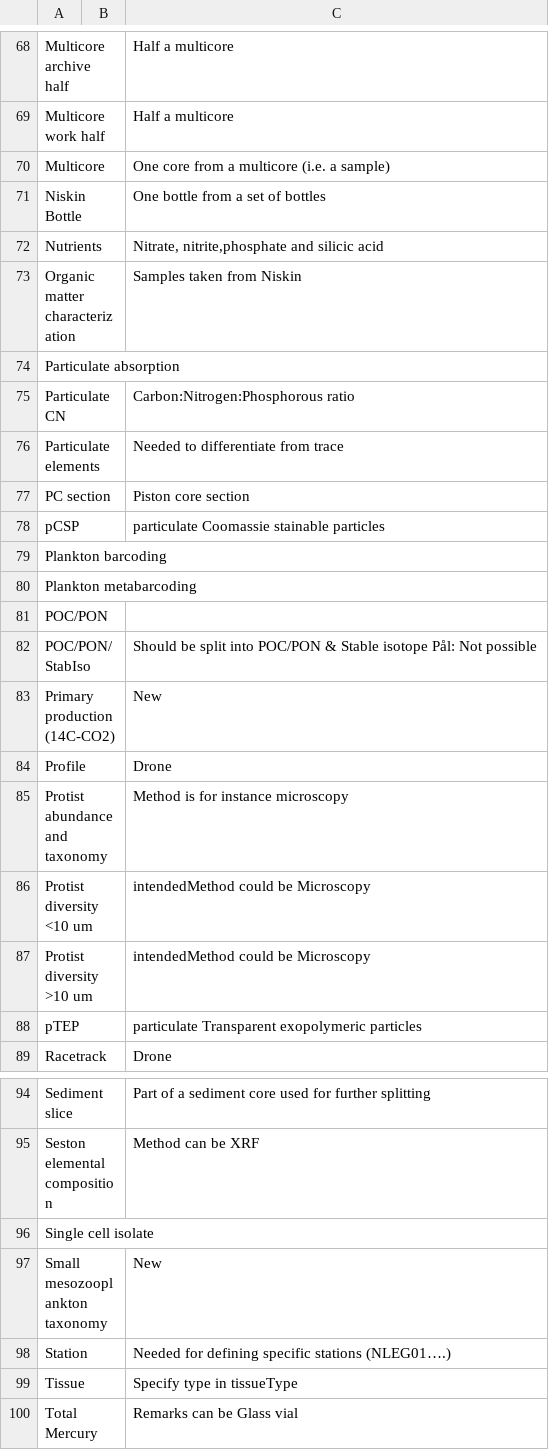
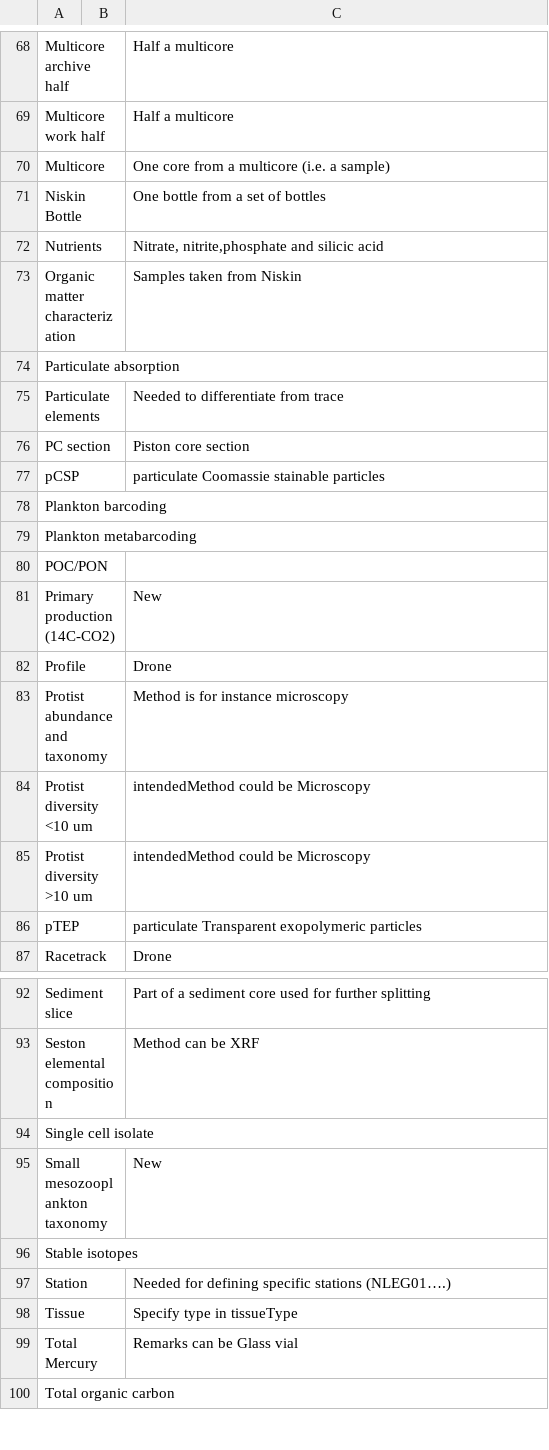
Before and after one commit to umeldt/darwinsheet, a CSV file: config/list_sample_types.csv, drawn as a sheet; only a part is shown, gaps mark what is left out; the shorter side is filled out with more unchanged rows; removed rows and columns are numbered as before the commit, all else as after; the diff names each change by its address in the sheet, - before the commit and + after, or states it on an @@ line.

```diff
--- a/config/list_sample_types.csv
+++ b/config/list_sample_types.csv
-row 75: Particulate CN |  | Carbon:Nitrogen:Phosphorous ratio
-row 82: POC/PON/StabIso |  | Should be split into POC/PON & Stable isotope Pål: Not possible
+row 96: Stable isotopes
```
Also changed, not shown: config/list_gear_types.csv.
